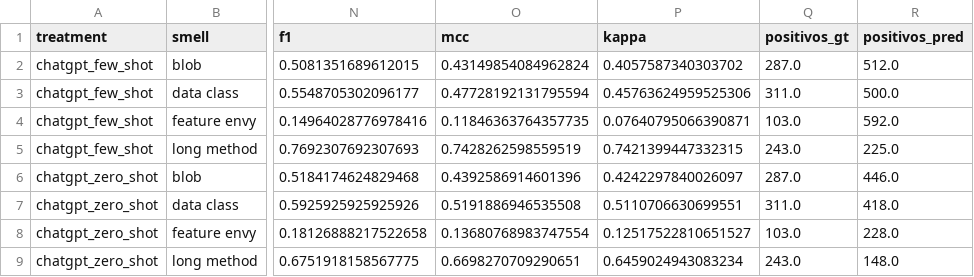
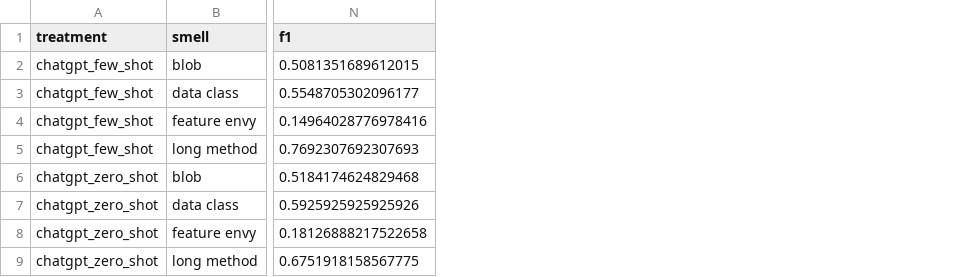
Before and after one commit to OscarDeBrito/TCC-Artur-Jackson-e-Oscar-de-Brito--BaseMLCQ, a CSV file: Analise-resultados-experimento/outputs/resumo_por_tratamento_e_smell.csv, drawn as a sheet; only a part is shown, gaps mark what is left out; the diff names each change by its address in the sheet, - before the commit and + after, or states it on an @@ line.

Commit message:
Analises estatisticas e descritivas dos resultados

```diff
--- a/Analise-resultados-experimento/outputs/resumo_por_tratamento_e_smell.csv
+++ b/Analise-resultados-experimento/outputs/resumo_por_tratamento_e_smell.csv
-column O (mcc), rows 2-9: 0.43149854084962824 | 0.47728192131795594 | 0.11846363764357735 | 0.7428262598559519 | 0.4392586914601396 | 0.5191886946535508 | 0.13680768983747554 | 0.6698270709290651
-column P (kappa), rows 2-9: 0.4057587340303702 | 0.45763624959525306 | 0.07640795066390871 | 0.7421399447332315 | 0.4242297840026097 | 0.5110706630699551 | 0.12517522810651527 | 0.6459024943083234
-column Q (positivos_gt), rows 2-9: 287.0 | 311.0 | 103.0 | 243.0 | 287.0 | 311.0 | 103.0 | 243.0
-column R (positivos_pred), rows 2-9: 512.0 | 500.0 | 592.0 | 225.0 | 446.0 | 418.0 | 228.0 | 148.0
```
Also changed, not shown: Analise-resultados-experimento/outputs/resumo_por_tratamento.csv, 3 other files.
